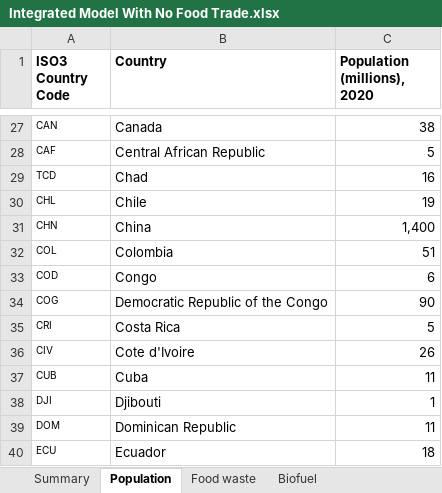
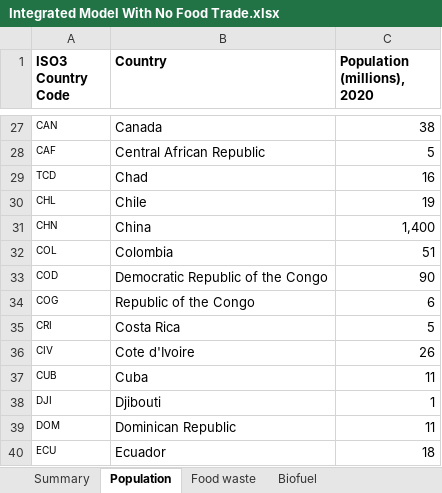
Before and after one commit to allfed/allfed-integrated-model, an Excel workbook: data/no_food_trade/raw_data/Integrated Model With No Food Trade.xlsx, sheet Population, drawn as a sheet; only a part is shown, gaps mark what is left out; values as stored, in another font and other column widths than the file's, no borders; the diff names each change by its address in the sheet, - before the commit and + after, or states it on an @@ line.

```diff
--- a/data/no_food_trade/raw_data/Integrated Model With No Food Trade.xlsx (sheet Population)
+++ b/data/no_food_trade/raw_data/Integrated Model With No Food Trade.xlsx (sheet Population)
-B33 (Country): Congo
+B33 (Country): Democratic Republic of the Congo
-C33 (Population (millions), 2020): 6
+C33 (Population (millions), 2020): 90
-B34 (Country): Democratic Republic of the Congo
+B34 (Country): Republic of the Congo
-C34 (Population (millions), 2020): 90
+C34 (Population (millions), 2020): 6
```
Also changed, not shown: sheet Seafood - excluding seaweeds, sheet Relocation Improvements, sheet Meat Production, sheet Food Stocks, sheet Outdoor Crop Seasonality, sheet Greenhouses, 7 more sheets, formulas that keep their value, 20 other files.
